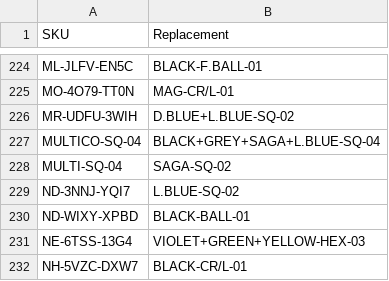
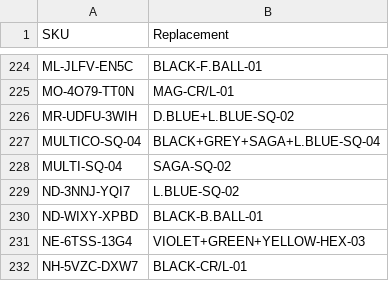
Before and after one commit to abhixartist-ai/Audit, a CSV file: sku_map.csv, drawn as a sheet; only a part is shown, gaps mark what is left out.

Commit message:
Update sku_map.csv

```diff
--- a/sku_map.csv
+++ b/sku_map.csv
@@ -229,3 +229,3 @@ MULTI-SQ-04,SAGA-SQ-02
 ND-3NNJ-YQI7,L.BLUE-SQ-02
-ND-WIXY-XPBD,BLACK-BALL-01
+ND-WIXY-XPBD,BLACK-B.BALL-01
 NE-6TSS-13G4,VIOLET+GREEN+YELLOW-HEX-03
```
